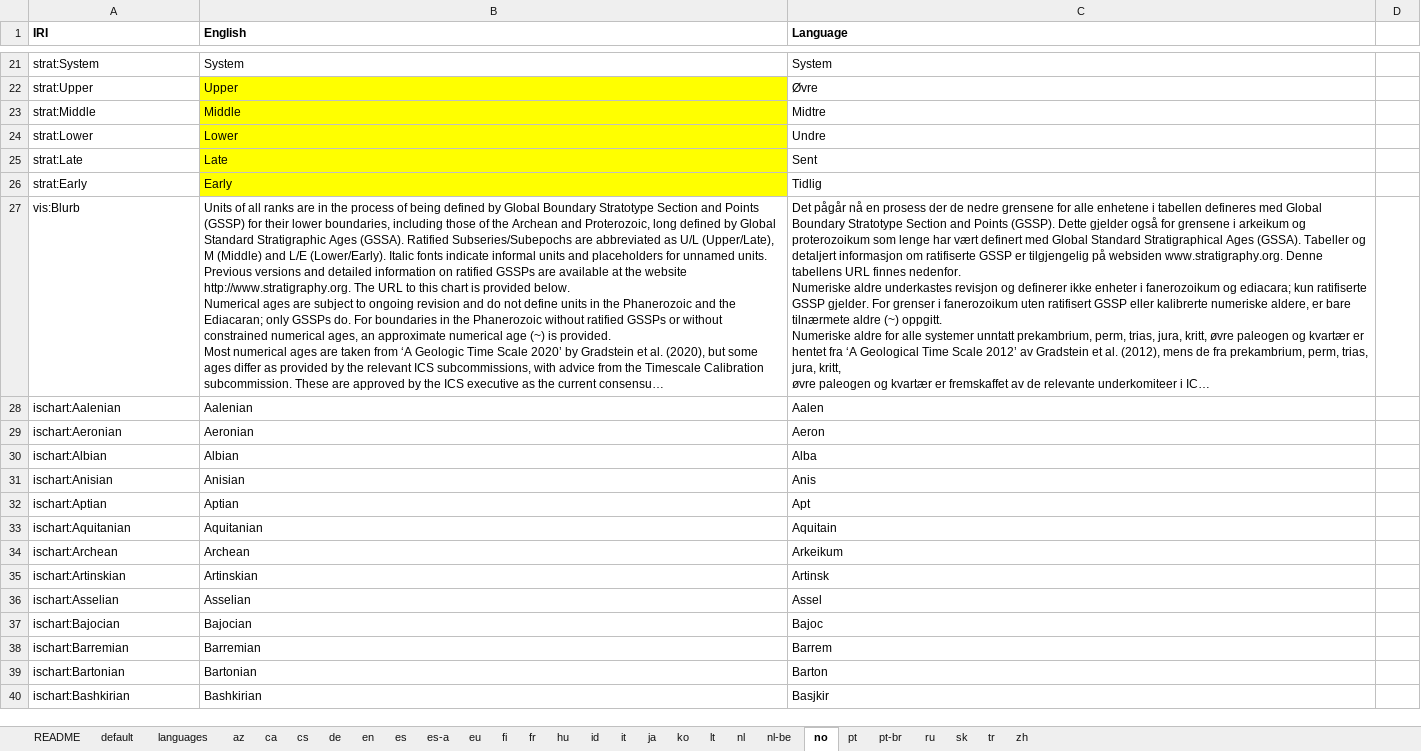
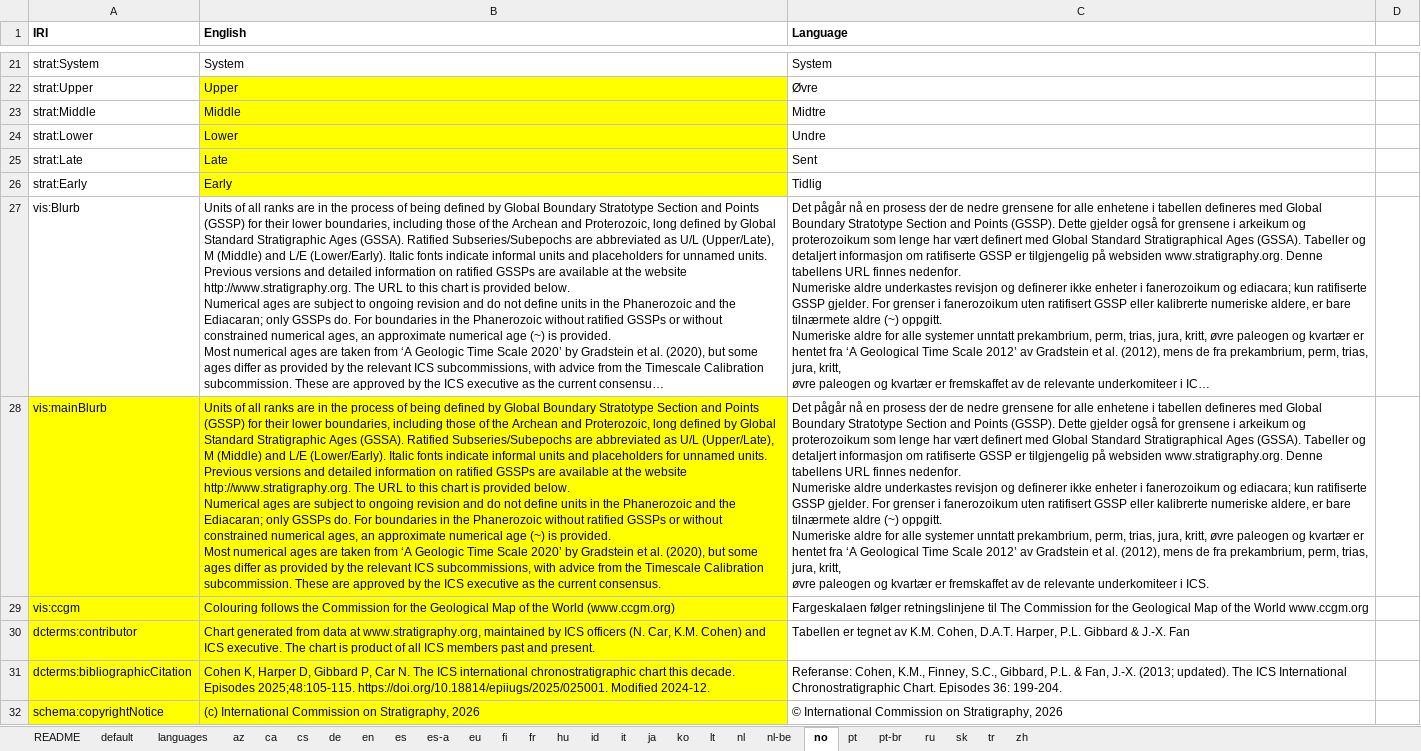
Before and after one commit to i-c-stratigraphy/chart, an Excel workbook: source/multilang/source-multilang.xlsx, sheet no, drawn as a sheet; only a part is shown, gaps mark what is left out; the shorter side is filled out with more unchanged rows; long unchanged cells end in …; values as stored, in another font and other column widths than the file's, no borders; ↵ is a line break in a cell; the diff covers the shown part only; the diff names each change by its address in the sheet, - before the commit and + after, or states it on an @@ line.

Commit message:
blub separated as per Issue #94; visual chart elements added

```diff
--- a/source/multilang/source-multilang.xlsx (sheet no)
+++ b/source/multilang/source-multilang.xlsx (sheet no)
+row 28: vis:mainBlurb | Units of all ranks are in the process of being defined by Global Boundary Stratotype Section and Points (GSSP) for their lower boundaries, including those of the Archean and Proterozoic, long defined by Global Standard Stratigraphic Ages (GSSA). Ratified Subseries/Subepochs are abbreviated as U/L (Upper/Late), M (Middle) and L/E (Lower/Early). Italic fonts indicate informal units and placeholders for unnamed units. Previous versions and detailed information on ratified GSSPs are available at the website http://www.stratigraphy.org. The URL to this chart is provided below. ↵ Numerical ages are subject to ongoing revision and do not define units in the Phanerozoic and the Ediacaran; only GSSPs do. For boundaries in the Phanerozoic without ratified GSSPs or without constrained numerical ages, an approximate numerical age (~) is provided. ↵ Most numerical ages are taken from ‘A Geologic Time Scale 2020’ by Gradstein et al. (2020), but some ages differ as provided by the relevant ICS subcommissions, with advice from the Timescale Calibration subcommission. These are approved by the ICS executive as the current consensus. | Det pågår nå en prosess der de nedre grensene for alle enhetene i tabellen defineres med Global Boundary Stratotype Section and Points (GSSP). Dette gjelder også for grensene i arkeikum og proterozoikum som lenge har vært definert med Global Standard Stratigraphical Ages (GSSA). Tabeller og detaljert informasjon om ratifiserte GSSP er tilgjengelig på websiden www.stratigraphy.org. Denne tabellens URL finnes nedenfor. ↵ Numeriske aldre underkastes revisjon og definerer ikke enheter i fanerozoikum og ediacara; kun ratifiserte GSSP gjelder. For grenser i fanerozoikum uten ratifisert GSSP eller kalibrerte numeriske aldere, er bare tilnærmete aldre (~) oppgitt. ↵ Numeriske aldre for alle systemer unntatt prekambrium, perm, trias, jura, kritt, øvre paleogen og kvartær er hentet fra ‘A Geological Time Scale 2012’ av Gradstein et al. (2012), mens de fra prekambrium, perm, trias, jura, kritt, ↵ øvre paleogen og kvartær er fremskaffet av de relevante underkomiteer i ICS.
+row 29: vis:ccgm | Colouring follows the Commission for the Geological Map of the World (www.ccgm.org) | Fargeskalaen følger retningslinjene til The Commission for the Geological Map of the World www.ccgm.org
+row 30: dcterms:contributor | Chart generated from data at www.stratigraphy.org, maintained by ICS officers (N. Car, K.M. Cohen) and ICS executive. The chart is product of all ICS members past and present. | Tabellen er tegnet av K.M. Cohen, D.A.T. Harper, P.L. Gibbard & J.-X. Fan
+row 31: dcterms:bibliographicCitation | Cohen K, Harper D, Gibbard P, Car N. The ICS international chronostratigraphic chart this decade. Episodes 2025;48:105-115. https://doi.org/10.18814/epiiugs/2025/025001. Modified 2024-12. | Referanse: Cohen, K.M., Finney, S.C., Gibbard, P.L. & Fan, J.-X. (2013; updated). The ICS International Chronostratigraphic Chart. Episodes 36: 199-204.
+row 32: schema:copyrightNotice | (c) International Commission on Stratigraphy, 2026 | © International Commission on Stratigraphy, 2026
```
Also changed, not shown: 4 added rows elsewhere in this sheet, sheet ca, sheet en, sheet ko, sheet it, sheet id, sheet lt, 19 more sheets, formulas that keep their value, 6 other files.
